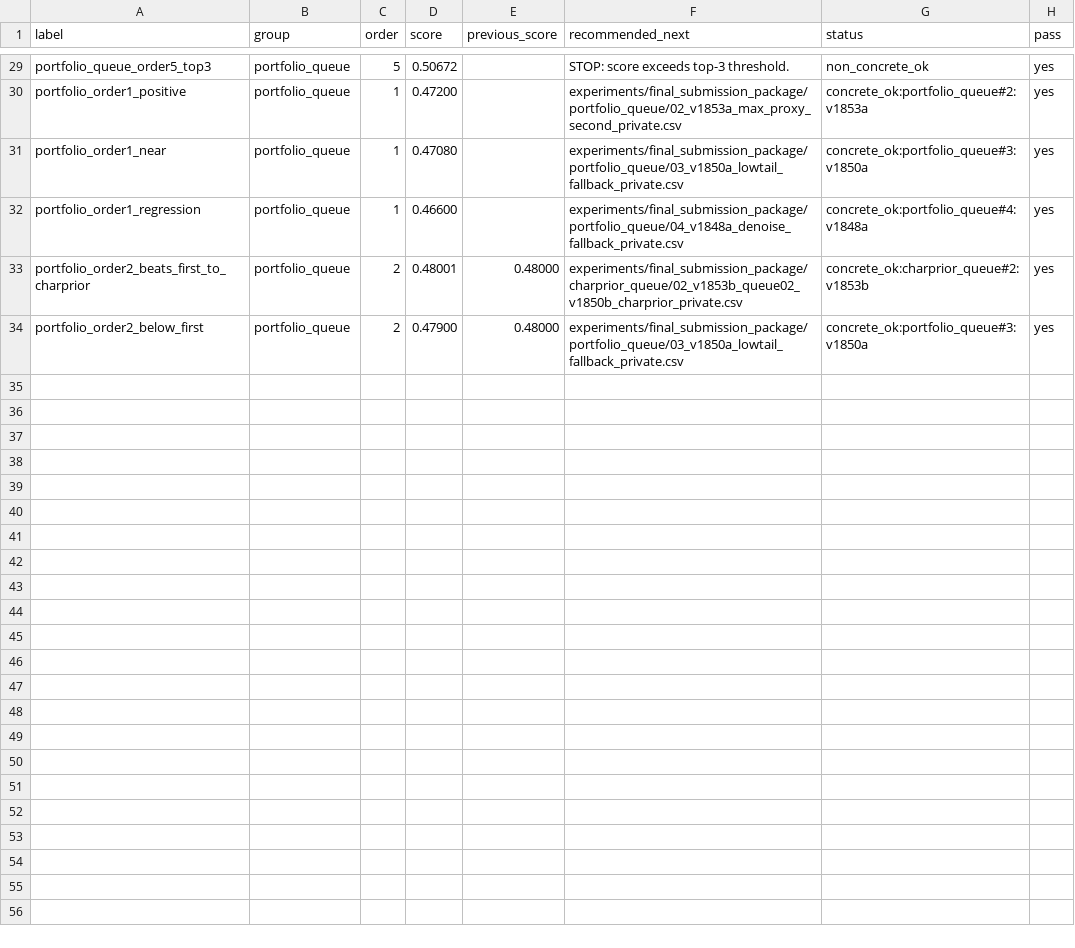
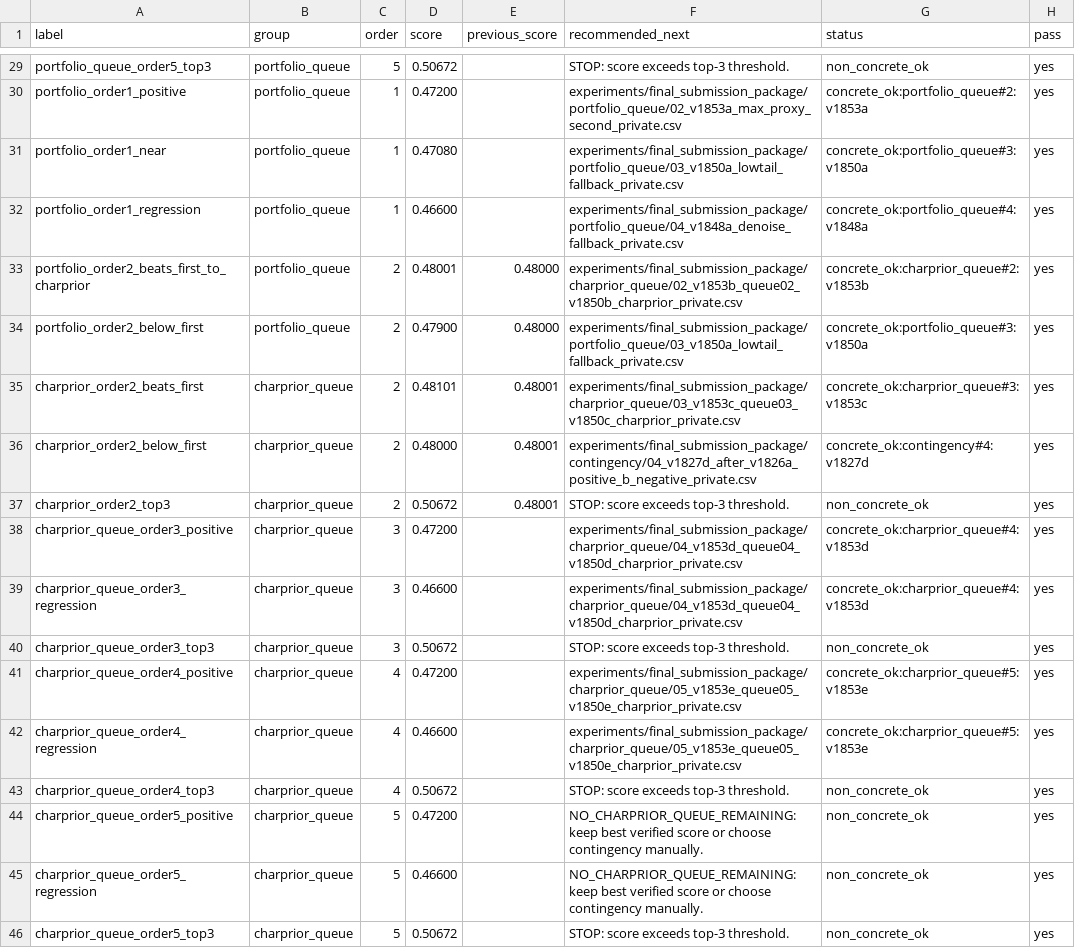
Before and after one commit to solitude6060/werewolf-rag-agents, a CSV file: experiments/reports/v1875_route_matrix_regression.csv, drawn as a sheet; only a part is shown, gaps mark what is left out; the diff names each change by its address in the sheet, - before the commit and + after, or states it on an @@ line.

Commit message:
Cover downstream charprior route after positive portfolio feedback
The strong-positive portfolio branch can now enter charprior order 2, so the route matrix expands coverage through the newly reachable high-upside continuation. Concrete recommendations are validated against manifest membership, file existence, row count, hashes, and pass status.

Constraint: Newly reachable final-attempt paths must be regression-covered before they are used with scarce Kaggle submissions.

Rejected: Rely on the generic charprior router logic untested | it would leave the v1877 route closure only partially covered.

Confidence: high

Scope-risk: narrow

Directive: When adding a new route target, add downstream route-matrix scenarios in the same change.

Tested: python3 -m py_compile experiments/scripts/v1875_route_matrix_regression.py experiments/scripts/v1836_score_feedback_router.py

Tested: python3 experiments/scripts/v1875_route_matrix_regression.py -> SCENARIOS=45, FAILURES=0

Tested: sensitive phrase scan on v1878/route artifacts -> 0 findings

Not-tested: real Kaggle private score on the charprior downstream branch

```diff
--- a/experiments/reports/v1875_route_matrix_regression.csv
+++ b/experiments/reports/v1875_route_matrix_regression.csv
+row 35: charprior_order2_beats_first | charprior_queue | 2 | 0.48101 | 0.48001 | experiments/final_submission_package/charprior_queue/03_v1853c_queue03_v1850c_charprior_private.csv | concrete_ok:charprior_queue#3:v1853c | yes
+row 36: charprior_order2_below_first | charprior_queue | 2 | 0.48000 | 0.48001 | experiments/final_submission_package/contingency/04_v1827d_after_v1826a_positive_b_negative_private.csv | concrete_ok:contingency#4:v1827d | yes
+row 37: charprior_order2_top3 | charprior_queue | 2 | 0.50672 | 0.48001 | STOP: score exceeds top-3 threshold. | non_concrete_ok | yes
+row 38: charprior_queue_order3_positive | charprior_queue | 3 | 0.47200 |  | experiments/final_submission_package/charprior_queue/04_v1853d_queue04_v1850d_charprior_private.csv | concrete_ok:charprior_queue#4:v1853d | yes
+row 39: charprior_queue_order3_regression | charprior_queue | 3 | 0.46600 |  | experiments/final_submission_package/charprior_queue/04_v1853d_queue04_v1850d_charprior_private.csv | concrete_ok:charprior_queue#4:v1853d | yes
+row 40: charprior_queue_order3_top3 | charprior_queue | 3 | 0.50672 |  | STOP: score exceeds top-3 threshold. | non_concrete_ok | yes
+row 41: charprior_queue_order4_positive | charprior_queue | 4 | 0.47200 |  | experiments/final_submission_package/charprior_queue/05_v1853e_queue05_v1850e_charprior_private.csv | concrete_ok:charprior_queue#5:v1853e | yes
+row 42: charprior_queue_order4_regression | charprior_queue | 4 | 0.46600 |  | experiments/final_submission_package/charprior_queue/05_v1853e_queue05_v1850e_charprior_private.csv | concrete_ok:charprior_queue#5:v1853e | yes
+row 43: charprior_queue_order4_top3 | charprior_queue | 4 | 0.50672 |  | STOP: score exceeds top-3 threshold. | non_concrete_ok | yes
+row 44: charprior_queue_order5_positive | charprior_queue | 5 | 0.47200 |  | NO_CHARPRIOR_QUEUE_REMAINING: keep best verified score or choose contingency manually. | non_concrete_ok | yes
+row 45: charprior_queue_order5_regression | charprior_queue | 5 | 0.46600 |  | NO_CHARPRIOR_QUEUE_REMAINING: keep best verified score or choose contingency manually. | non_concrete_ok | yes
+row 46: charprior_queue_order5_top3 | charprior_queue | 5 | 0.50672 |  | STOP: score exceeds top-3 threshold. | non_concrete_ok | yes
```
Also changed, not shown: 3 other files.
